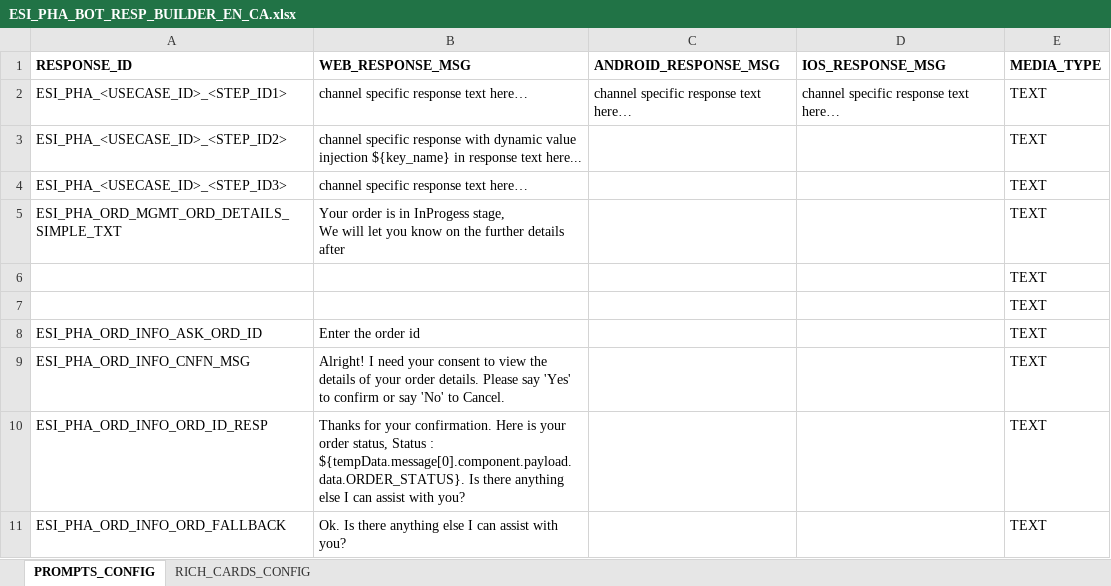
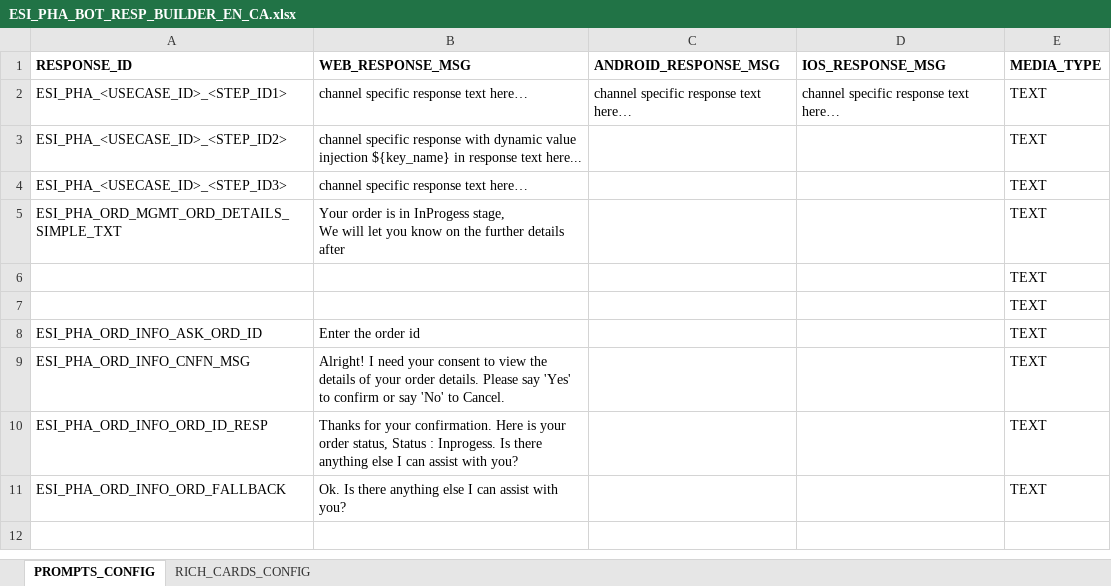
Before and after one commit to Senthamizh-tech/cai-sdk-authentication-app, an Excel workbook: ESI_PHA_BOT_RESP_BUILDER_EN_CA.xlsx, sheet PROMPTS_CONFIG, drawn as a sheet; values as stored, in another font and other column widths than the file's, no borders; the diff names each change by its address in the sheet, - before the commit and + after, or states it on an @@ line.

Commit message:
Add files via upload

```diff
--- a/ESI_PHA_BOT_RESP_BUILDER_EN_CA.xlsx (sheet PROMPTS_CONFIG)
+++ b/ESI_PHA_BOT_RESP_BUILDER_EN_CA.xlsx (sheet PROMPTS_CONFIG)
-B10 (WEB_RESPONSE_MSG): …Status : ${tempData.message[0].component.payload.data.ORDER_STATUS}. Is there…
+B10 (WEB_RESPONSE_MSG): …Status : Inprogess. Is there…
```
